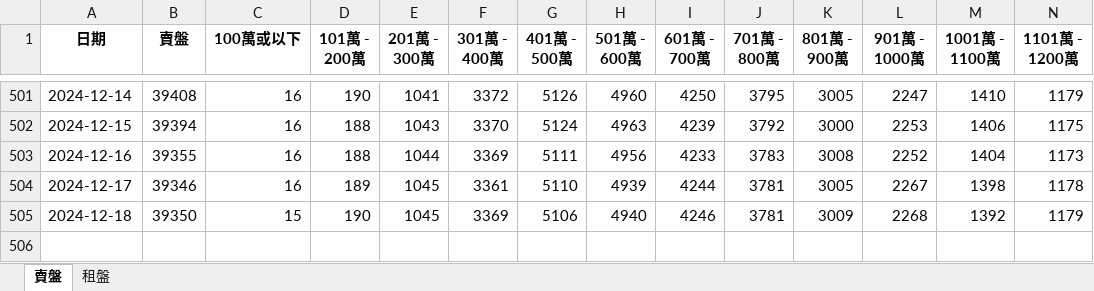
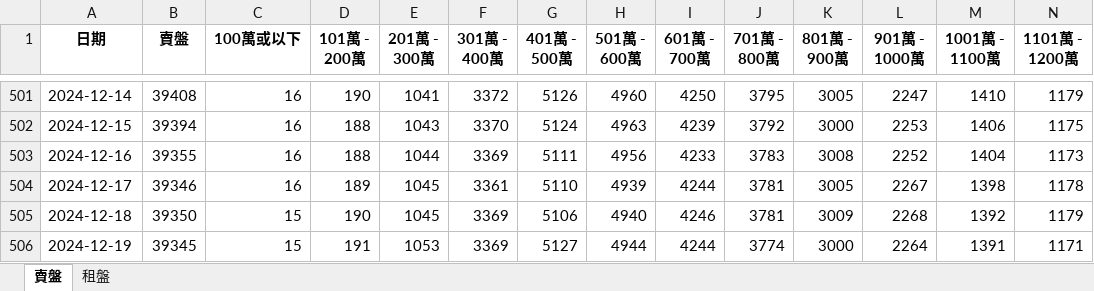
Before and after one commit to HKMAEC1/Runcode, an Excel workbook: 中原放盤.xlsx, sheet 賣盤, drawn as a sheet; only a part is shown, gaps mark what is left out; values as stored, in another font and other column widths than the file's, no borders; rows hold the shown columns only; the diff names each change by its address in the sheet, - before the commit and + after, or states it on an @@ line.

```diff
--- a/中原放盤.xlsx (sheet 賣盤)
+++ b/中原放盤.xlsx (sheet 賣盤)
+row 506: 2024-12-19 | 39345 | 15 | 191 | 1053 | 3369 | 5127 | 4944 | 4244 | 3774 | 3000 | 2264 | 1391 | 1171
```
Also changed, not shown: sheet 租盤.
